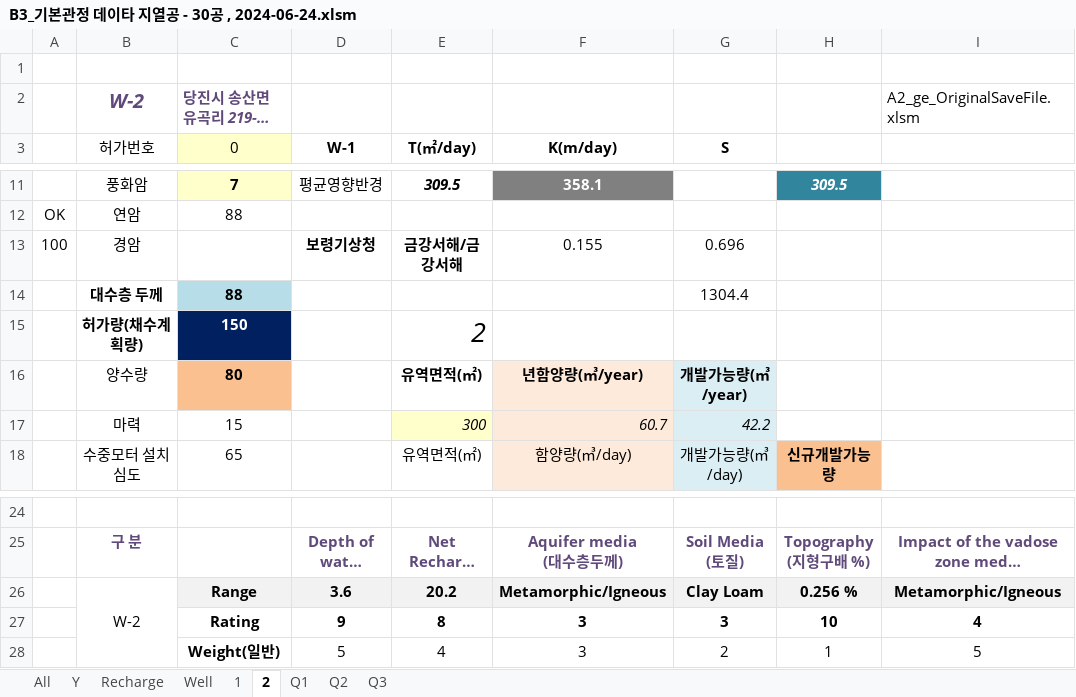
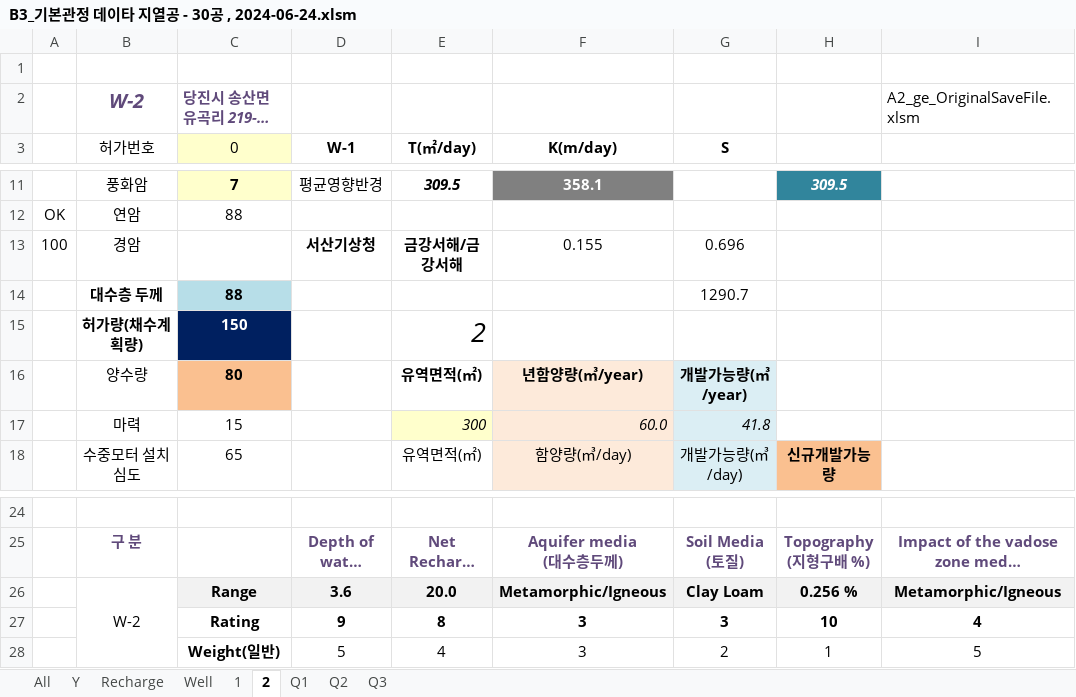
Before and after one commit to ihanseol/02_Excel2, an Excel workbook: 01_Acquifer Pumping Test/02_기본관정데이타/B3_기본관정 데이타 지열공 - 30공 , 2024-06-24.xlsm, sheet 2, drawn as a sheet; only a part is shown, gaps mark what is left out; long unchanged cells end in …; values as stored, in another font and other column widths than the file's, no borders; charts and pictures not drawn; the diff names each change by its address in the sheet, - before the commit and + after, or states it on an @@ line.

```diff
--- a/01_Acquifer Pumping Test/02_기본관정데이타/B3_기본관정 데이타 지열공 - 30공 , 2024-06-24.xlsm (sheet 2)
+++ b/01_Acquifer Pumping Test/02_기본관정데이타/B3_기본관정 데이타 지열공 - 30공 , 2024-06-24.xlsm (sheet 2)
-D13 (W-1): 보령기상청
+D13 (W-1): 서산기상청
-G14 (S): 1304.4
+G14 (S): 1290.7
-F17 (K(m/day)): 60.7
+F17 (K(m/day)): 60.0
-G17 (S): 42.2
+G17 (S): 41.8
-E26 (T(㎡/day)): 20.2
+E26 (T(㎡/day)): 20.0
```
Also changed, not shown: sheet All, sheet Y, sheet Recharge, sheet 1, sheet Well, charts or pictures.
